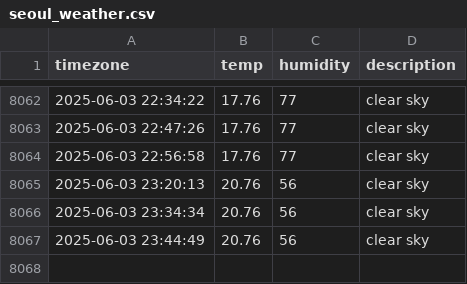
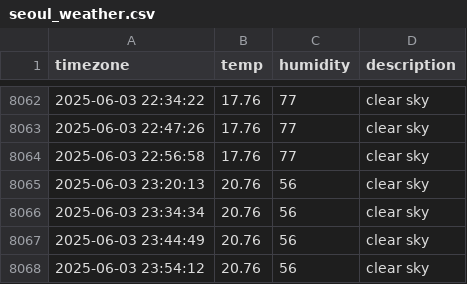
Before and after one commit to jchan-12/seoul_weather, a CSV file: seoul_weather.csv, drawn as a sheet; only a part is shown, gaps mark what is left out; the diff names each change by its address in the sheet, - before the commit and + after, or states it on an @@ line.

```diff
--- a/seoul_weather.csv
+++ b/seoul_weather.csv
+row 8068: 2025-06-03 23:54:12 | 20.76 | 56 | clear sky
```
